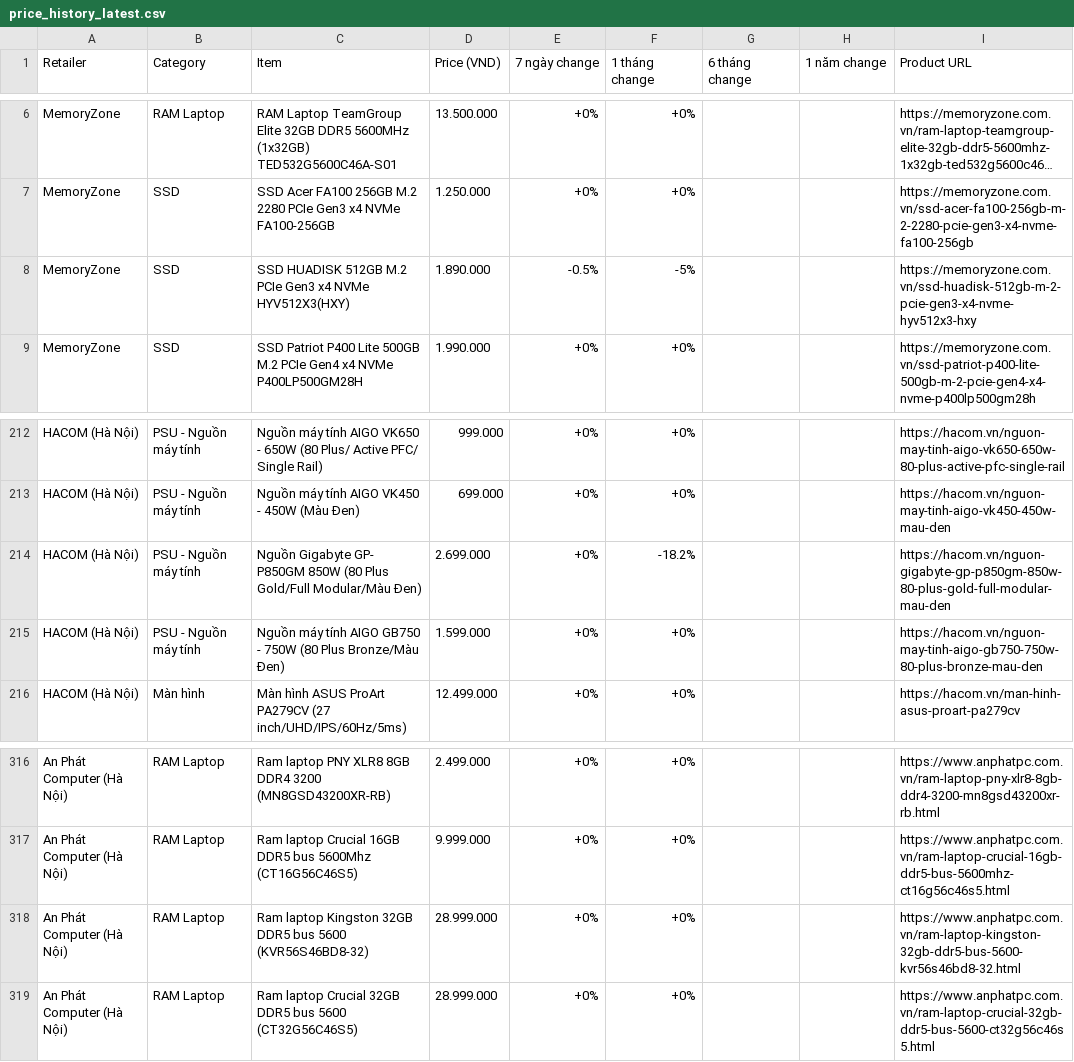
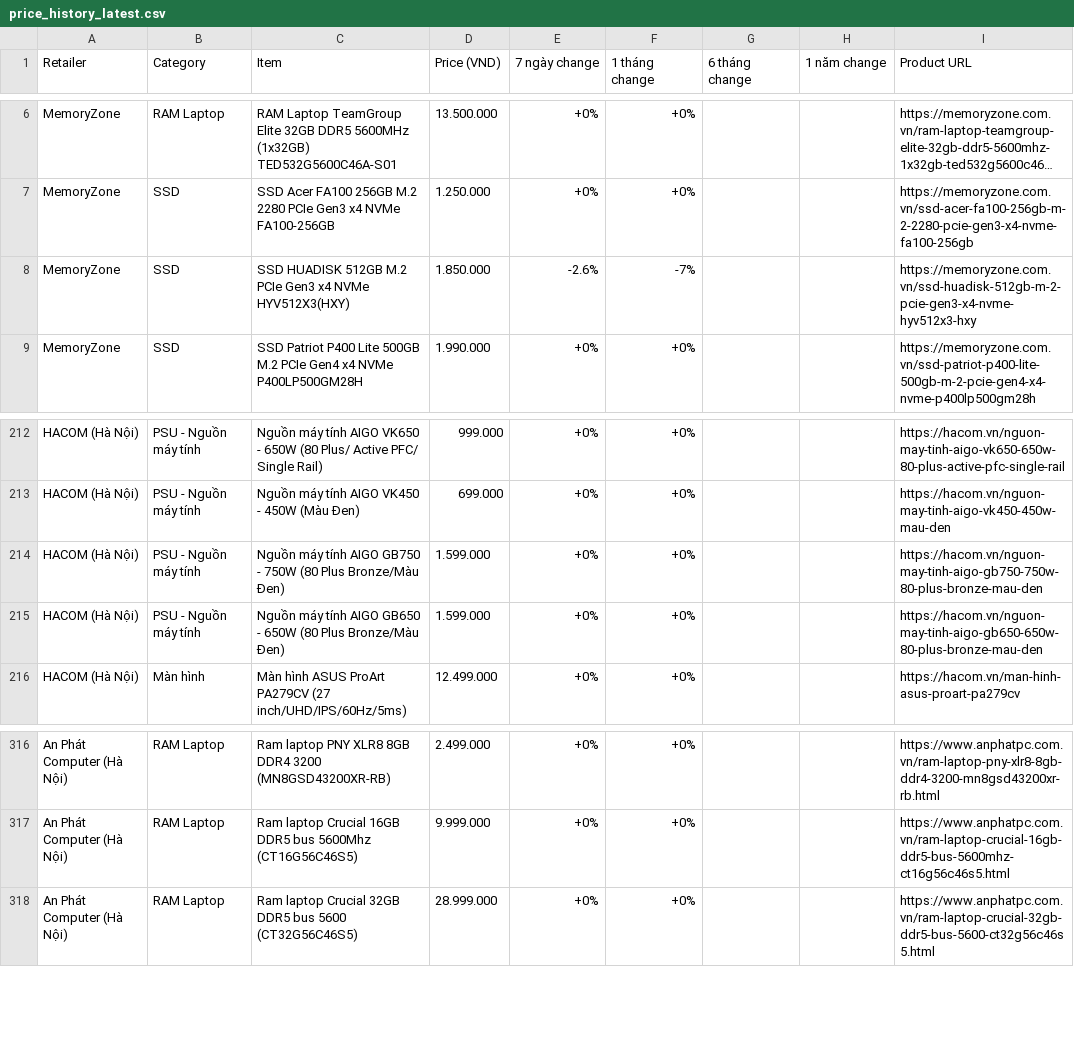
Before and after one commit to tuongphanbase/tech-price-mailer, a CSV file: docs/price_history_latest.csv, drawn as a sheet; only a part is shown, gaps mark what is left out; long unchanged cells end in …; removed rows and columns are numbered as before the commit, all else as after; the diff covers the shown part only; the diff names each change by its address in the sheet, - before the commit and + after, or states it on an @@ line.

```diff
--- a/docs/price_history_latest.csv
+++ b/docs/price_history_latest.csv
-D8 (Price (VND)): 1.890.000
+D8 (Price (VND)): 1.850.000
-E8 (7 ngày change): -0.5%
+E8 (7 ngày change): -2.6%
-F8 (1 tháng change): -5%
+F8 (1 tháng change): -7%
-row 214: HACOM (Hà Nội) | PSU - Nguồn máy tính | Nguồn Gigabyte GP- P850GM 850W (80 Plus Gold/Full Modular/Màu Đen) | 2.699.000 | +0% | -18.2% |  |  | https://hacom.vn/nguon-gigabyte-gp-p850gm-850w-80-plus-gold-full-modular-mau-den
+row 215: HACOM (Hà Nội) | PSU - Nguồn máy tính | Nguồn máy tính AIGO GB650 - 650W (80 Plus Bronze/Màu Đen) | 1.599.000 | +0% | +0% |  |  | https://hacom.vn/nguon-may-tinh-aigo-gb650-650w-80-plus-bronze-mau-den
-row 318: An Phát Computer (Hà Nội) | RAM Laptop | Ram laptop Kingston 32GB DDR5 bus 5600 (KVR56S46BD8-32) | 28.999.000 | +0% | +0% |  |  | https://www.anphatpc.com.vn/ram-laptop-kingston-32gb-ddr5-bus-5600-kvr56s46bd8-32.html
```
Also changed, not shown: 10 added rows, 10 removed rows, 1 moved row and 6 edited cells elsewhere in this file, 5 other files.
